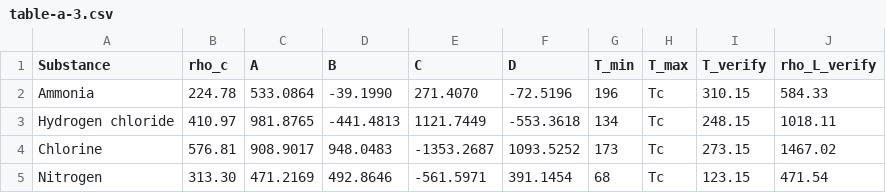
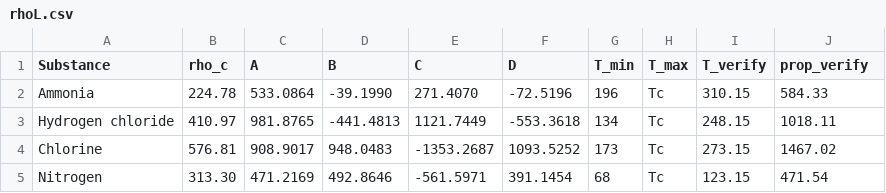
Before and after one commit to RoryKurek/pytherm, a CSV file: data/gkkr/rhoL.csv (was data/table-a-3.csv), drawn as a sheet; only a part is shown.

```diff
--- a/data/table-a-3.csv
+++ b/data/gkkr/rhoL.csv
@@ -1,2 +1,2 @@
-Substance,rho_c,A,B,C,D,T_min,T_max,T_verify,rho_L_verify
+Substance,rho_c,A,B,C,D,T_min,T_max,T_verify,prop_verify
 Ammonia,224.78,533.0864,-39.1990,271.4070,-72.5196,196,Tc,310.15,584.33
```
Also changed, not shown: data/gkkr/Psat.csv, 12 other files.
